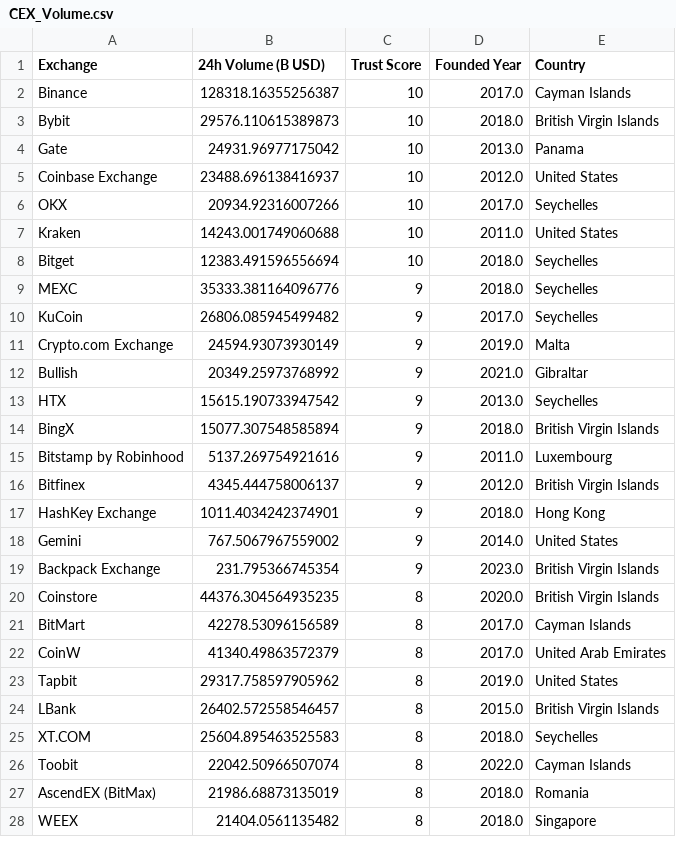
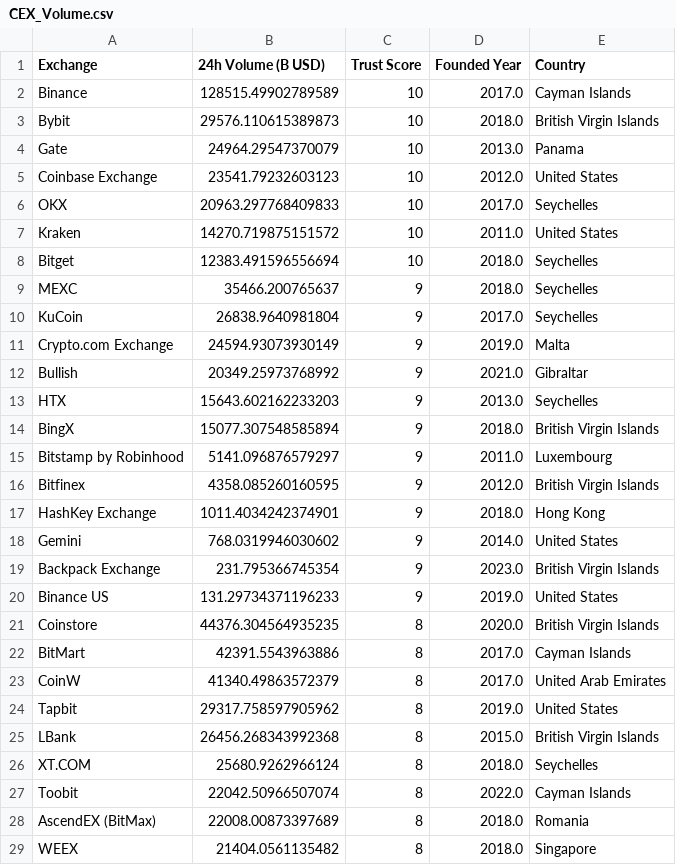
Before and after one commit to rfrm-dao/MarketDataResearch, a CSV file: CEX_Volume.csv, drawn as a sheet; only a part is shown; the diff covers the shown part only.

```diff
--- a/CEX_Volume.csv
+++ b/CEX_Volume.csv
@@ -1,28 +1,29 @@
 Exchange,24h Volume (B USD),Trust Score,Founded Year,Country
-Binance,128318.16355256387,10,2017.0,Cayman Islands
+Binance,128515.49902789589,10,2017.0,Cayman Islands
 Bybit,29576.110615389873,10,2018.0,British Virgin Islands
-Gate,24931.96977175042,10,2013.0,Panama
-Coinbase Exchange,23488.696138416937,10,2012.0,United States
-OKX,20934.92316007266,10,2017.0,Seychelles
-Kraken,14243.001749060688,10,2011.0,United States
+Gate,24964.29547370079,10,2013.0,Panama
+Coinbase Exchange,23541.79232603123,10,2012.0,United States
+OKX,20963.297768409833,10,2017.0,Seychelles
+Kraken,14270.719875151572,10,2011.0,United States
 Bitget,12383.491596556694,10,2018.0,Seychelles
-MEXC,35333.381164096776,9,2018.0,Seychelles
-KuCoin,26806.085945499482,9,2017.0,Seychelles
+MEXC,35466.200765637,9,2018.0,Seychelles
+KuCoin,26838.9640981804,9,2017.0,Seychelles
 Crypto.com Exchange,24594.93073930149,9,2019.0,Malta
 Bullish,20349.25973768992,9,2021.0,Gibraltar
-HTX,15615.190733947542,9,2013.0,Seychelles
+HTX,15643.602162233203,9,2013.0,Seychelles
 BingX,15077.307548585894,9,2018.0,British Virgin Islands
-Bitstamp by Robinhood,5137.269754921616,9,2011.0,Luxembourg
-Bitfinex,4345.444758006137,9,2012.0,British Virgin Islands
+Bitstamp by Robinhood,5141.096876579297,9,2011.0,Luxembourg
+Bitfinex,4358.085260160595,9,2012.0,British Virgin Islands
 HashKey Exchange,1011.4034242374901,9,2018.0,Hong Kong
-Gemini,767.5067967559002,9,2014.0,United States
+Gemini,768.0319946030602,9,2014.0,United States
 Backpack Exchange ,231.795366745354,9,2023.0,British Virgin Islands
+Binance US,131.29734371196233,9,2019.0,United States
 Coinstore,44376.304564935235,8,2020.0,British Virgin Islands
-BitMart,42278.53096156589,8,2017.0,Cayman Islands
+BitMart,42391.5543963886,8,2017.0,Cayman Islands
 CoinW,41340.49863572379,8,2017.0,United Arab Emirates
 Tapbit,29317.758597905962,8,2019.0,United States
-LBank,26402.572558546457,8,2015.0,British Virgin Islands
-XT.COM,25604.895463525583,8,2018.0,Seychelles
+LBank,26456.268343992368,8,2015.0,British Virgin Islands
+XT.COM,25680.9262966124,8,2018.0,Seychelles
 Toobit,22042.50966507074,8,2022.0,Cayman Islands
-AscendEX (BitMax),21986.68873135019,8,2018.0,Romania
+AscendEX (BitMax),22008.00873397689,8,2018.0,Romania
 WEEX,21404.0561135482,8,2018.0,Singapore
```
Also changed, not shown: 1 added row, 2 removed rows, 1 moved row and 26 edited cells elsewhere in this file, TopGainersAndLosers.csv.
